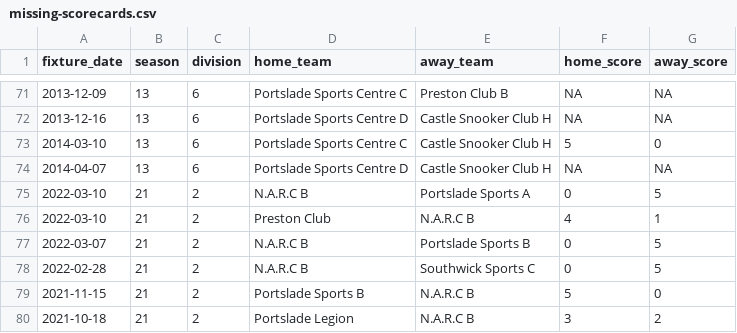
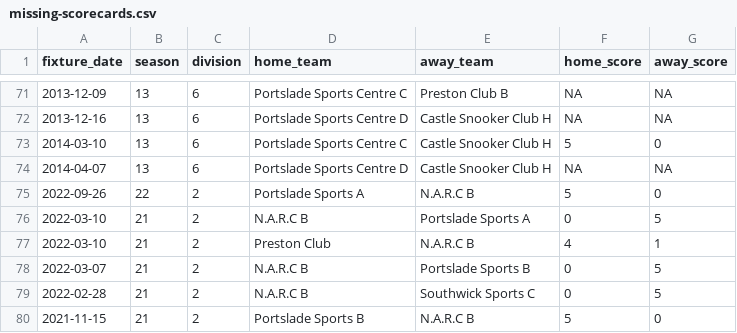
Before and after one commit to sheepworrier/bhdbsl, a CSV file: missing-scorecards.csv, drawn as a sheet; only a part is shown, gaps mark what is left out; the shorter side is filled out with more unchanged rows; the diff names each change by its address in the sheet, - before the commit and + after, or states it on an @@ line.

```diff
--- a/missing-scorecards.csv
+++ b/missing-scorecards.csv
+row 75: 2022-09-26 | 22 | 2 | Portslade Sports A | N.A.R.C B | 5 | 0
```
Also changed, not shown: New-website-frame-scores.csv, New-website-players-unmapped.csv, 5 other files.
